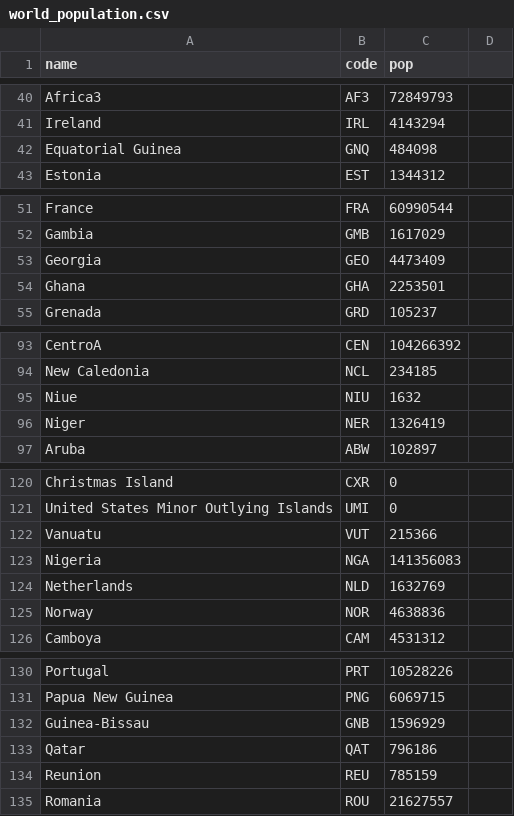
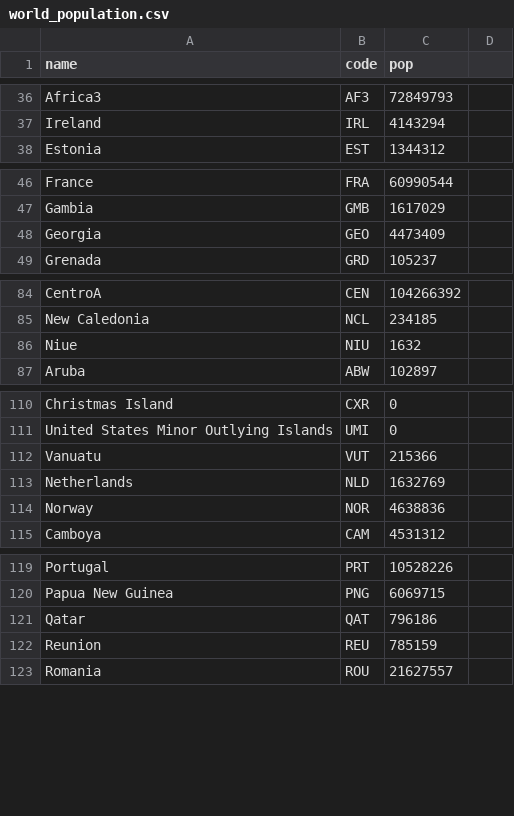
Before and after one commit to Godzilla039/mapasa, a CSV file: world_population.csv, drawn as a sheet; only a part is shown, gaps mark what is left out; the diff covers the shown part only.

```diff
--- a/world_population.csv
+++ b/world_population.csv
@@ -41,3 +37,2 @@ Africa3,AF3,72849793
 Ireland,IRL,4143294
-Equatorial Guinea,GNQ,484098
 Estonia,EST,1344312
@@ -53,3 +48,2 @@ Gambia,GMB,1617029
 Georgia,GEO,4473409
-Ghana,GHA,2253501
 Grenada,GRD,105237
@@ -95,3 +86,2 @@ New Caledonia,NCL,234185
 Niue,NIU,1632
-Niger,NER,1326419
 Aruba,ABW,102897
@@ -122,3 +112,2 @@ United States Minor Outlying Islands,UMI,0
 Vanuatu,VUT,215366
-Nigeria,NGA,141356083
 Netherlands,NLD,1632769
@@ -131,3 +120,2 @@ Portugal,PRT,10528226
 Papua New Guinea,PNG,6069715
-Guinea-Bissau,GNB,1596929
 Qatar,QAT,796186
```
Also changed, not shown: 1 added row and 12 removed rows elsewhere in this file.
